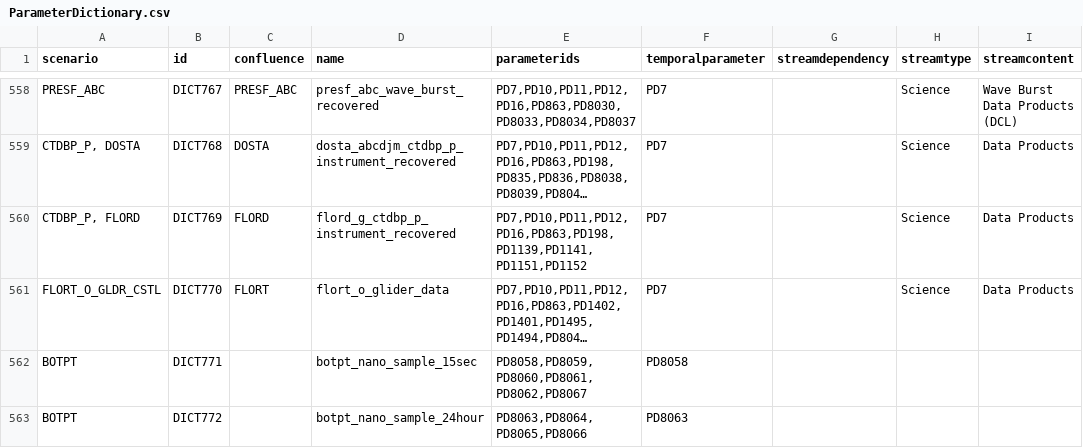
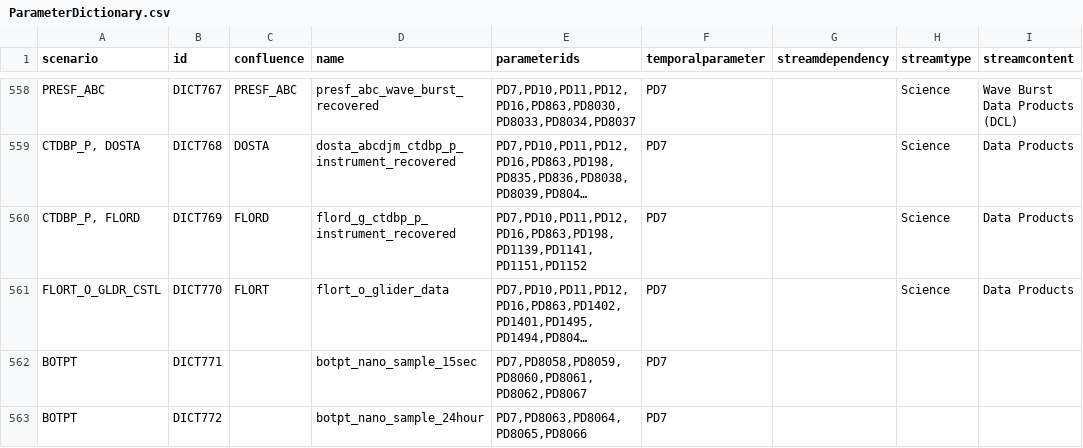
Before and after one commit to oceanobservatories/preload-database, a CSV file: csv/ParameterDictionary.csv, drawn as a sheet; only a part is shown, gaps mark what is left out; long unchanged cells end in …; the diff names each change by its address in the sheet, - before the commit and + after, or states it on an @@ line.

Commit message:
Added PD7 to precomputed botpt streams Removed unneeded unit test
Change-Id: I1e868d0f6a590a302991297d71e8032a08758c25

```diff
--- a/csv/ParameterDictionary.csv
+++ b/csv/ParameterDictionary.csv
-E562 (parameterids): PD8058,PD8059,PD8060,PD8061,PD8062,PD8067
+E562 (parameterids): PD7,PD8058,PD8059,PD8060,PD8061,PD8062,PD8067
-F562 (temporalparameter): PD8058
+F562 (temporalparameter): PD7
-E563 (parameterids): PD8063,PD8064,PD8065,PD8066
+E563 (parameterids): PD7,PD8063,PD8064,PD8065,PD8066
-F563 (temporalparameter): PD8063
+F563 (temporalparameter): PD7
```
Also changed, not shown: 1 other file.
